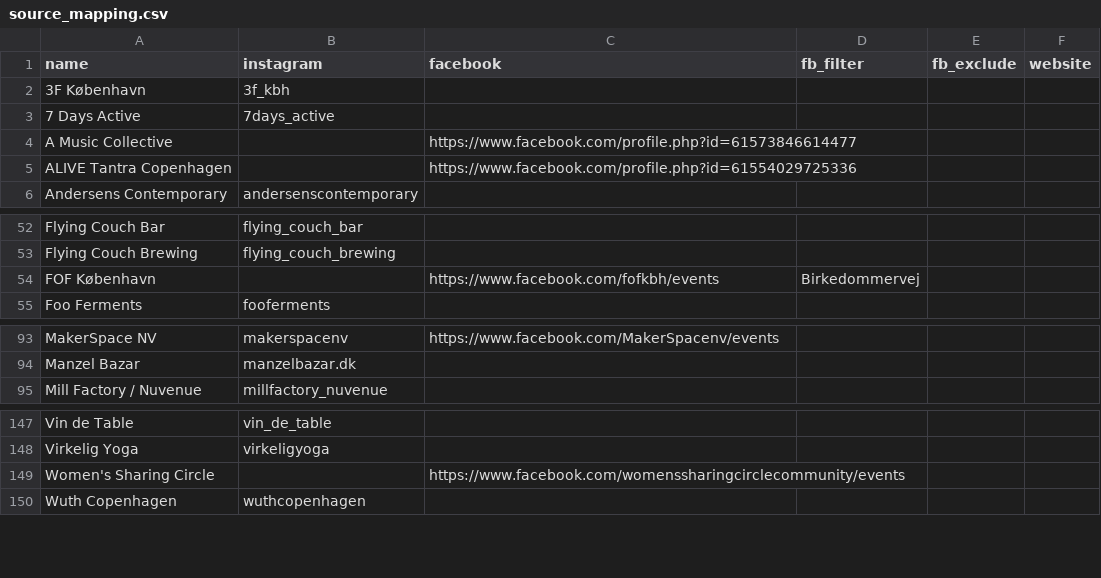
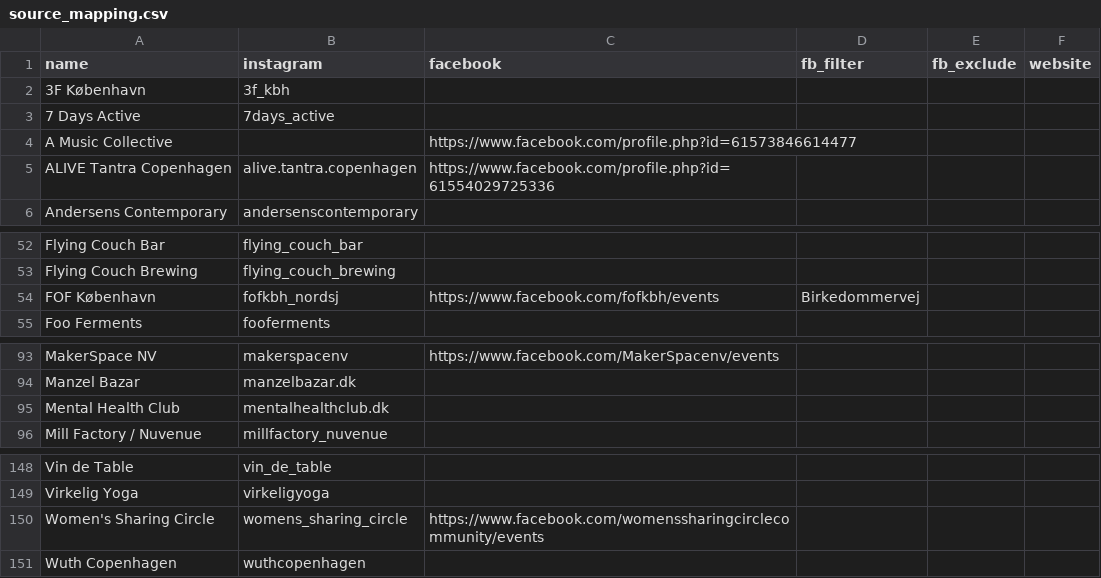
Before and after one commit to constanceremy/nordvestandmore, a CSV file: nordvestandmore/source_mapping.csv, drawn as a sheet; only a part is shown, gaps mark what is left out.

```diff
--- a/nordvestandmore/source_mapping.csv
+++ b/nordvestandmore/source_mapping.csv
@@ -4,3 +4,3 @@ name,instagram,facebook,fb_filter,fb_exclude,website
 A Music Collective,,https://www.facebook.com/profile.php?id=61573846614477,,,
-ALIVE Tantra Copenhagen,,https://www.facebook.com/profile.php?id=61554029725336,,,
+ALIVE Tantra Copenhagen,alive.tantra.copenhagen,https://www.facebook.com/profile.php?id=61554029725336,,,
 Andersens Contemporary,andersenscontemporary,,,,
@@ -53,3 +53,3 @@ Flying Couch Bar,flying_couch_bar,,,,
 Flying Couch Brewing,flying_couch_brewing,,,,
-FOF København,,https://www.facebook.com/fofkbh/events,Birkedommervej,,
+FOF København,fofkbh_nordsj,https://www.facebook.com/fofkbh/events,Birkedommervej,,
 Foo Ferments,fooferments,,,,
@@ -94,2 +94,3 @@ MakerSpace NV,makerspacenv,https://www.facebook.com/MakerSpacenv/events,,,
 Manzel Bazar,manzelbazar.dk,,,,
+Mental Health Club,mentalhealthclub.dk,,,,
 Mill Factory / Nuvenue,millfactory_nuvenue,,,,
@@ -148,3 +149,3 @@ Vin de Table,vin_de_table,,,,
 Virkelig Yoga,virkeligyoga,,,,
-Women's Sharing Circle,,https://www.facebook.com/womenssharingcirclecommunity/events,,,
+Women's Sharing Circle,womens_sharing_circle,https://www.facebook.com/womenssharingcirclecommunity/events,,,
 Wuth Copenhagen,wuthcopenhagen,,,,
```
Also changed, not shown: 18 other files.
